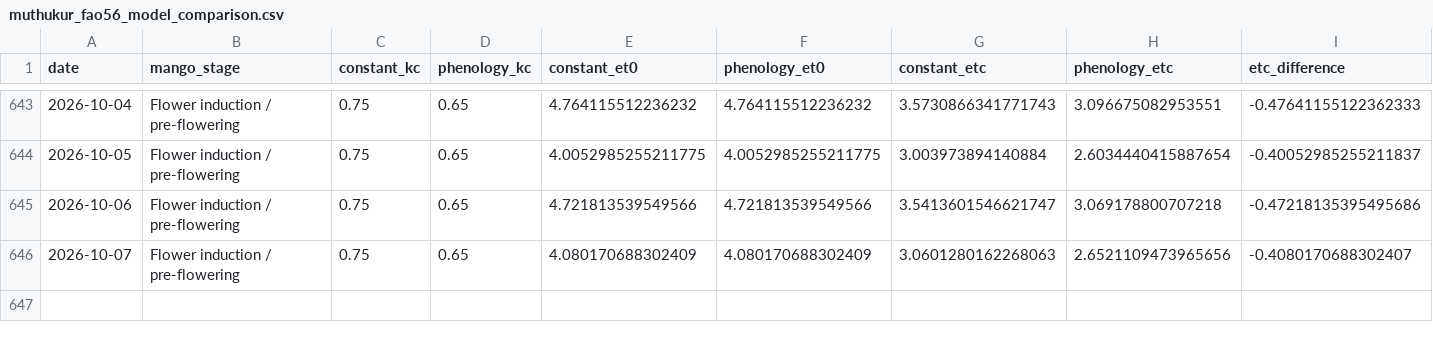
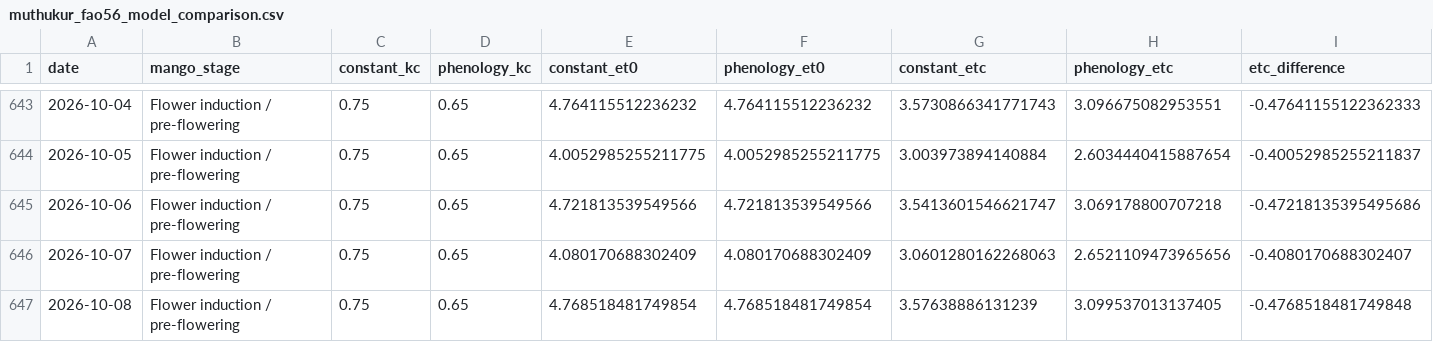
Before and after one commit to vanaprashanth/mango-digital-twin, a CSV file: data/processed/muthukur_fao56_model_comparison.csv, drawn as a sheet; only a part is shown, gaps mark what is left out; rows hold the shown columns only; the diff names each change by its address in the sheet, - before the commit and + after, or states it on an @@ line.

```diff
--- a/data/processed/muthukur_fao56_model_comparison.csv
+++ b/data/processed/muthukur_fao56_model_comparison.csv
+row 647: 2026-10-08 | Flower induction / pre-flowering | 0.75 | 0.65 | 4.768518481749854 | 4.768518481749854 | 3.57638886131239 | 3.099537013137405 | -0.4768518481749848
```
Also changed, not shown: data/processed/muthukur_combined_feature_table.csv, data/processed/muthukur_fao56_interpolated_kc_water_balance.csv, 16 other files.
